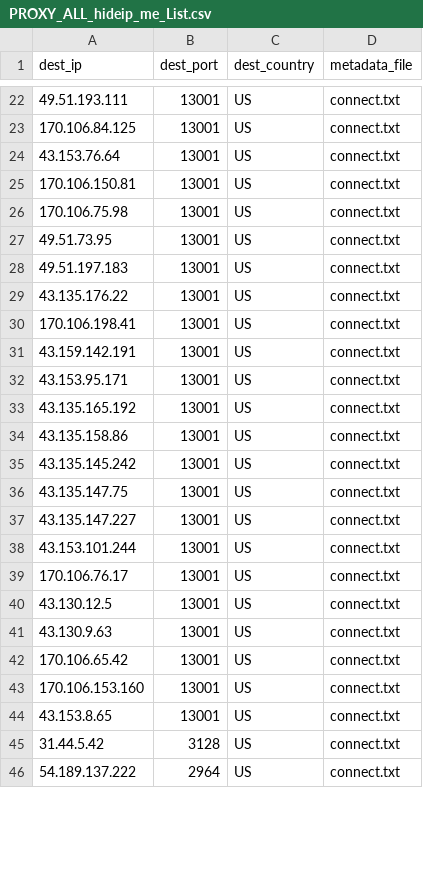
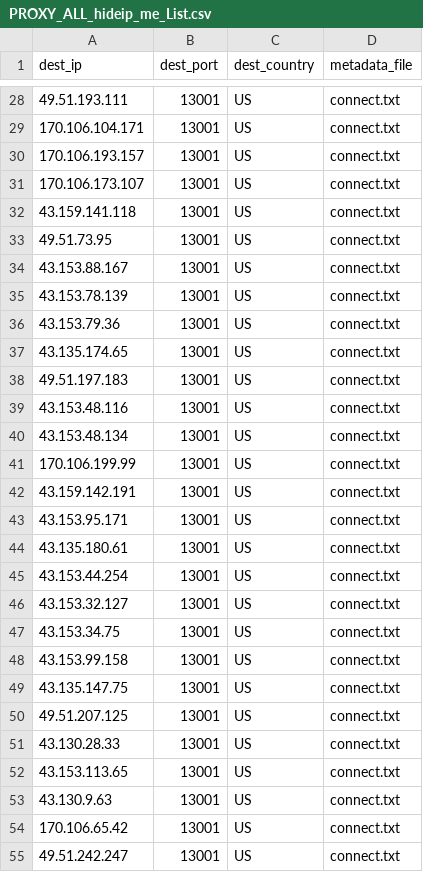
Before and after one commit to yassirusa/awesome-lists, a CSV file: Lists/PROXY/hideip.me/PROXY_ALL_hideip_me_List.csv, drawn as a sheet; only a part is shown, gaps mark what is left out; the shorter side is filled out with more unchanged rows; the diff covers the shown part only.

```diff
--- a/Lists/PROXY/hideip.me/PROXY_ALL_hideip_me_List.csv
+++ b/Lists/PROXY/hideip.me/PROXY_ALL_hideip_me_List.csv
@@ -22,22 +28,28 @@ dest_ip,dest_port,dest_country,metadata_file
 49.51.193.111,13001,US,connect.txt
-170.106.84.125,13001,US,connect.txt
-43.153.76.64,13001,US,connect.txt
-170.106.150.81,13001,US,connect.txt
-170.106.75.98,13001,US,connect.txt
+170.106.104.171,13001,US,connect.txt
+170.106.193.157,13001,US,connect.txt
+170.106.173.107,13001,US,connect.txt
+43.159.141.118,13001,US,connect.txt
 49.51.73.95,13001,US,connect.txt
+43.153.88.167,13001,US,connect.txt
+43.153.78.139,13001,US,connect.txt
+43.153.79.36,13001,US,connect.txt
+43.135.174.65,13001,US,connect.txt
 49.51.197.183,13001,US,connect.txt
-43.135.176.22,13001,US,connect.txt
-170.106.198.41,13001,US,connect.txt
+43.153.48.116,13001,US,connect.txt
+43.153.48.134,13001,US,connect.txt
+170.106.199.99,13001,US,connect.txt
 43.159.142.191,13001,US,connect.txt
 43.153.95.171,13001,US,connect.txt
-43.135.165.192,13001,US,connect.txt
-43.135.158.86,13001,US,connect.txt
-43.135.145.242,13001,US,connect.txt
+43.135.180.61,13001,US,connect.txt
+43.153.44.254,13001,US,connect.txt
+43.153.32.127,13001,US,connect.txt
+43.153.34.75,13001,US,connect.txt
+43.153.99.158,13001,US,connect.txt
 43.135.147.75,13001,US,connect.txt
-43.135.147.227,13001,US,connect.txt
-43.153.101.244,13001,US,connect.txt
-170.106.76.17,13001,US,connect.txt
-43.130.12.5,13001,US,connect.txt
+49.51.207.125,13001,US,connect.txt
+43.130.28.33,13001,US,connect.txt
+43.153.113.65,13001,US,connect.txt
 43.130.9.63,13001,US,connect.txt
 170.106.65.42,13001,US,connect.txt
-170.106.153.160,13001,US,connect.txt
+49.51.242.247,13001,US,connect.txt
```
Also changed, not shown: 12 added rows, 9 removed rows and 18 edited cells elsewhere in this file, 5 other files.
